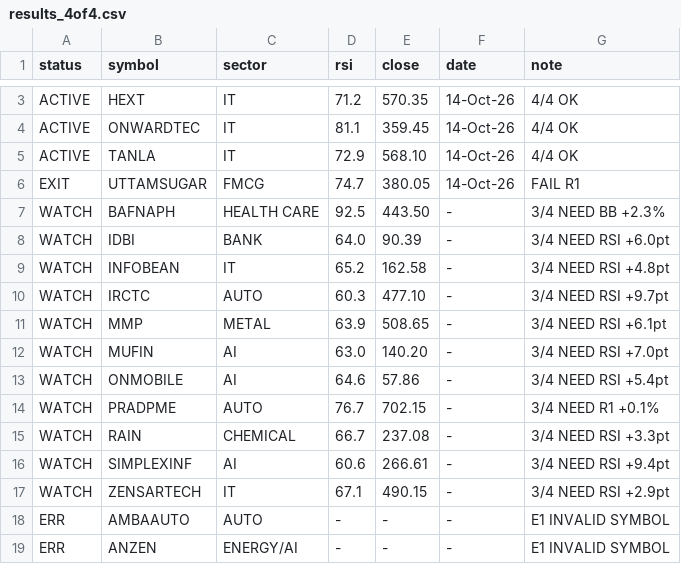
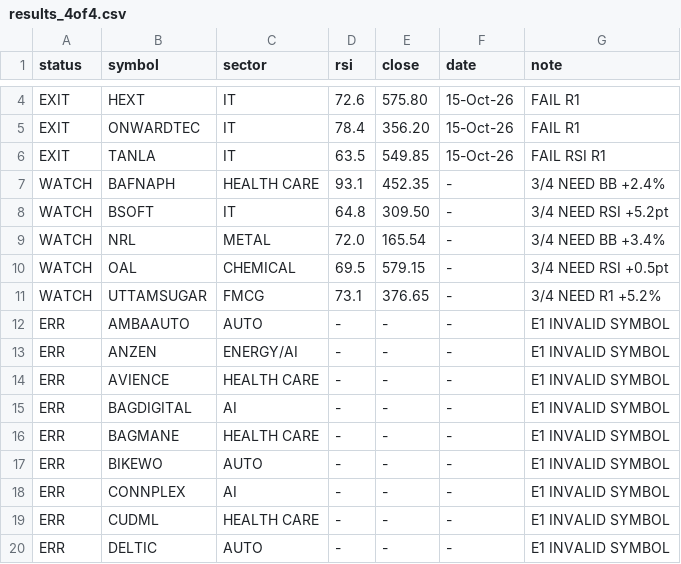
Before and after one commit to johnebe2020-trade/Nse-scanner, a CSV file: results_4of4.csv, drawn as a sheet; only a part is shown, gaps mark what is left out; the shorter side is filled out with more unchanged rows; removed rows and columns are numbered as before the commit, all else as after; the diff covers the shown part only; the diff names each change by its address in the sheet, - before the commit and + after, or states it on an @@ line.

Commit message:
4of4 results

```diff
--- a/results_4of4.csv
+++ b/results_4of4.csv
-A4:A6 (status): ACTIVE
+A4:A6 (status): EXIT
-D4 (rsi): 71.2
+D4 (rsi): 72.6
-E4 (close): 570.35
+E4 (close): 575.80
-F4:F6 (date): 14-Oct-26
+F4:F6 (date): 15-Oct-26
-G4:G5 (note): 4/4 OK
+G4:G5 (note): FAIL R1
-D5 (rsi): 81.1
+D5 (rsi): 78.4
-E5 (close): 359.45
+E5 (close): 356.20
-D6 (rsi): 72.9
+D6 (rsi): 63.5
-E6 (close): 568.10
+E6 (close): 549.85
-G6 (note): 4/4 OK
+G6 (note): FAIL RSI R1
-row 6: EXIT | UTTAMSUGAR | FMCG | 74.7 | 380.05 | 14-Oct-26 | FAIL R1
-D7 (rsi): 92.5
+D7 (rsi): 93.1
-E7 (close): 443.50
+E7 (close): 452.35
-G7 (note): 3/4 NEED BB +2.3%
+G7 (note): 3/4 NEED BB +2.4%
-row 8: WATCH | IDBI | BANK | 64.0 | 90.39 | - | 3/4 NEED RSI +6.0pt
-B8 (symbol): INFOBEAN
+B8 (symbol): BSOFT
-D8 (rsi): 65.2
+D8 (rsi): 64.8
-E8 (close): 162.58
+E8 (close): 309.50
-G8 (note): 3/4 NEED RSI +4.8pt
+G8 (note): 3/4 NEED RSI +5.2pt
-row 10: WATCH | IRCTC | AUTO | 60.3 | 477.10 | - | 3/4 NEED RSI +9.7pt
-row 11: WATCH | MMP | METAL | 63.9 | 508.65 | - | 3/4 NEED RSI +6.1pt
-row 12: WATCH | MUFIN | AI | 63.0 | 140.20 | - | 3/4 NEED RSI +7.0pt
-row 13: WATCH | ONMOBILE | AI | 64.6 | 57.86 | - | 3/4 NEED RSI +5.4pt
-row 14: WATCH | PRADPME | AUTO | 76.7 | 702.15 | - | 3/4 NEED R1 +0.1%
+row 9: WATCH | NRL | METAL | 72.0 | 165.54 | - | 3/4 NEED BB +3.4%
-B10 (symbol): RAIN
+B10 (symbol): OAL
-D10 (rsi): 66.7
+D10 (rsi): 69.5
-E10 (close): 237.08
+E10 (close): 579.15
-G10 (note): 3/4 NEED RSI +3.3pt
+G10 (note): 3/4 NEED RSI +0.5pt
-row 16: WATCH | SIMPLEXINF | AI | 60.6 | 266.61 | - | 3/4 NEED RSI +9.4pt
-row 17: WATCH | ZENSARTECH | IT | 67.1 | 490.15 | - | 3/4 NEED RSI +2.9pt
+row 11: WATCH | UTTAMSUGAR | FMCG | 73.1 | 376.65 | - | 3/4 NEED R1 +5.2%
```
Also changed, not shown: 1 added row and 5 edited cells elsewhere in this file, 1 other file.
